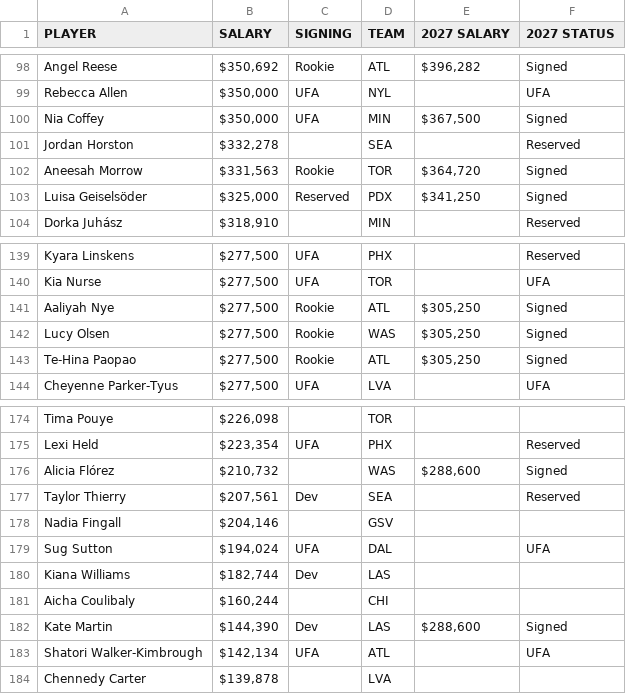
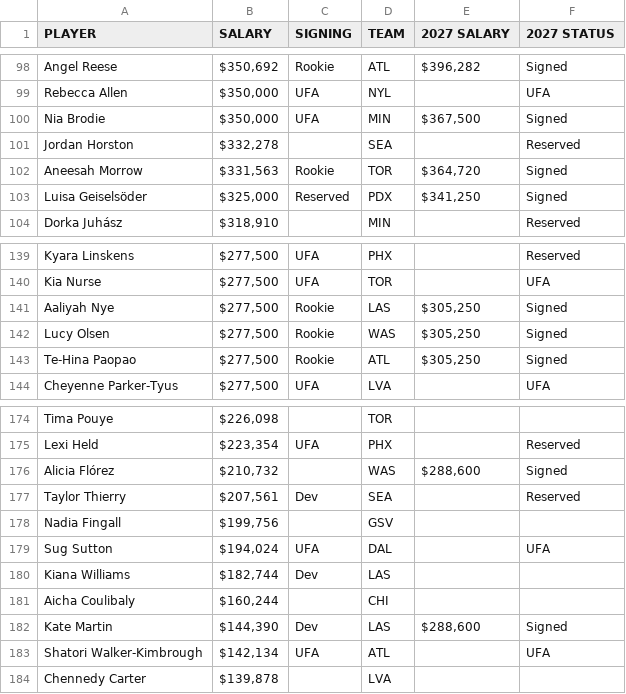
Before and after one commit to devinross/wnba-stats, a CSV file: data/salaries/2026.csv, drawn as a sheet; only a part is shown, gaps mark what is left out; the diff covers the shown part only.

```diff
--- a/data/salaries/2026.csv
+++ b/data/salaries/2026.csv
@@ -99,3 +99,3 @@ Angel Reese,"$350,692",Rookie,ATL,"$396,282",Signed
 Rebecca Allen,"$350,000",UFA,NYL,,UFA
-Nia Coffey,"$350,000",UFA,MIN,"$367,500",Signed
+Nia Brodie,"$350,000",UFA,MIN,"$367,500",Signed
 Jordan Horston,"$332,278",,SEA,,Reserved
@@ -140,3 +140,3 @@ Kyara Linskens,"$277,500",UFA,PHX,,Reserved
 Kia Nurse,"$277,500",UFA,TOR,,UFA
-Aaliyah Nye,"$277,500",Rookie,ATL,"$305,250",Signed
+Aaliyah Nye,"$277,500",Rookie,LAS,"$305,250",Signed
 Lucy Olsen,"$277,500",Rookie,WAS,"$305,250",Signed
@@ -177,3 +177,3 @@ Alicia Flórez,"$210,732",,WAS,"$288,600",Signed
 Taylor Thierry,"$207,561",Dev,SEA,,Reserved
-Nadia Fingall,"$204,146",,GSV,,
+Nadia Fingall,"$199,756",,GSV,,
 Sug Sutton,"$194,024",UFA,DAL,,UFA
```
Also changed, not shown: 17 added rows and 2 removed rows elsewhere in this file, 5 other files.
